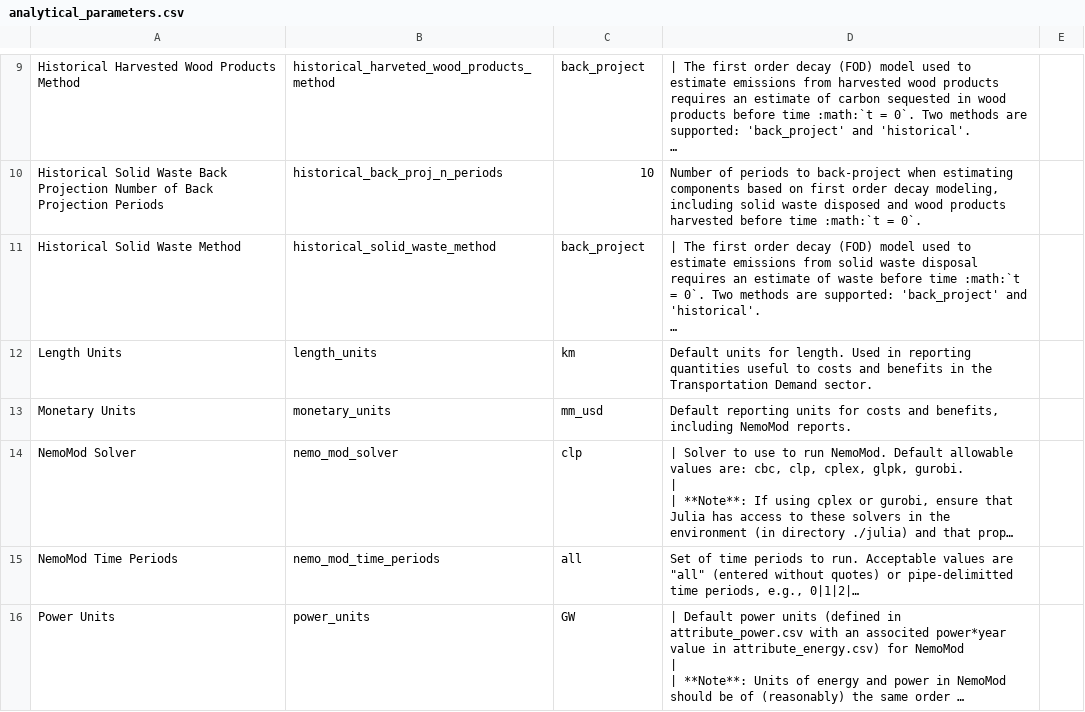
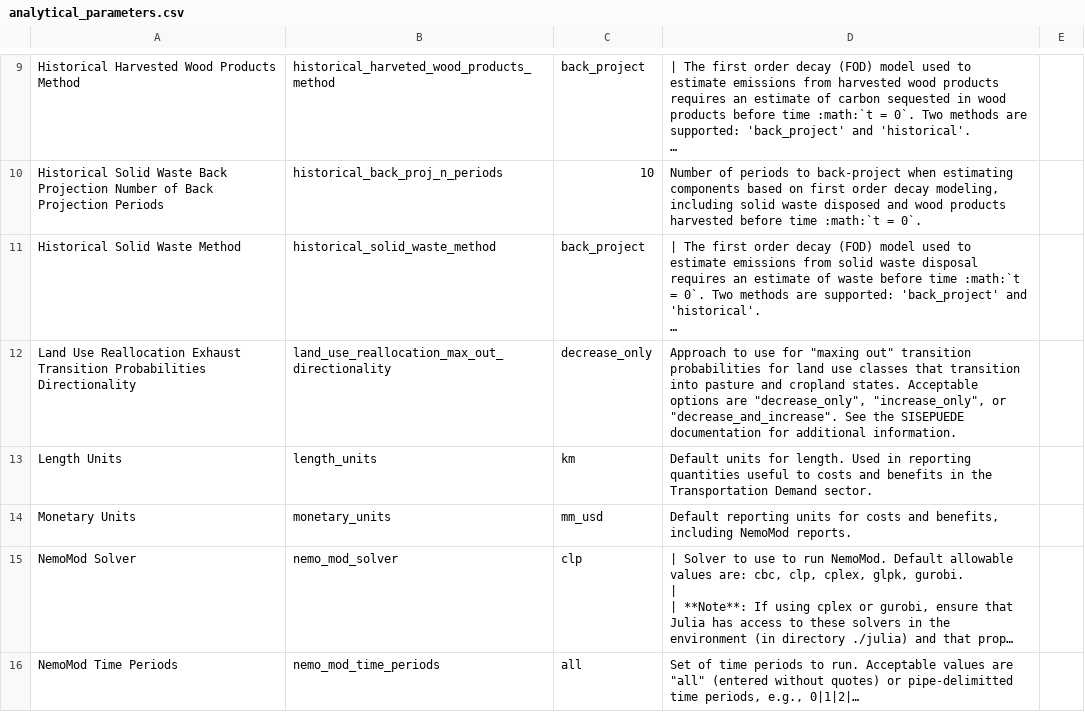
Before and after one commit to jarojasag/lac_decarbonization, a CSV file: docs/source/csvs/analytical_parameters.csv, drawn as a sheet; only a part is shown, gaps mark what is left out; the shorter side is filled out with more unchanged rows; long unchanged cells end in …; the diff names each change by its address in the sheet, - before the commit and + after, or states it on an @@ line.

Commit message:
pushed new transition matrices and update to AFOLU for reallocation

```diff
--- a/docs/source/csvs/analytical_parameters.csv
+++ b/docs/source/csvs/analytical_parameters.csv
+row 12: Land Use Reallocation Exhaust Transition Probabilities Directionality | land_use_reallocation_max_out_directionality | decrease_only | Approach to use for "maxing out" transition probabilities for land use classes that transition into pasture and cropland states. Acceptable options are "decrease_only", "increase_only", or "decrease_and_increase". See the SISEPUEDE documentation for additional information.
```
Also changed, not shown: docs/source/csvs/attribute_cat_land_use.csv, 6 other files.
